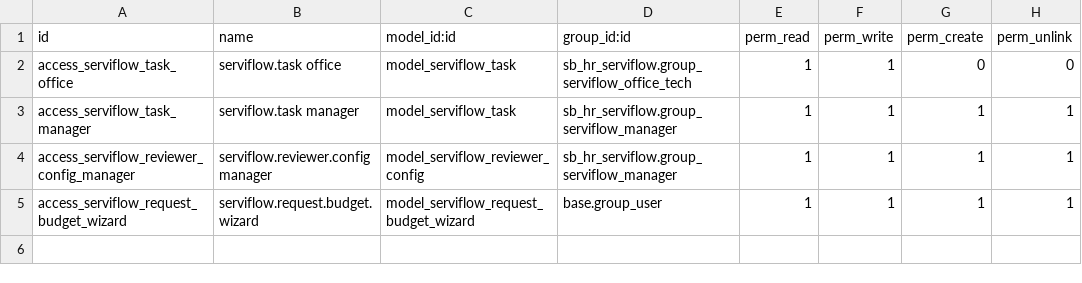
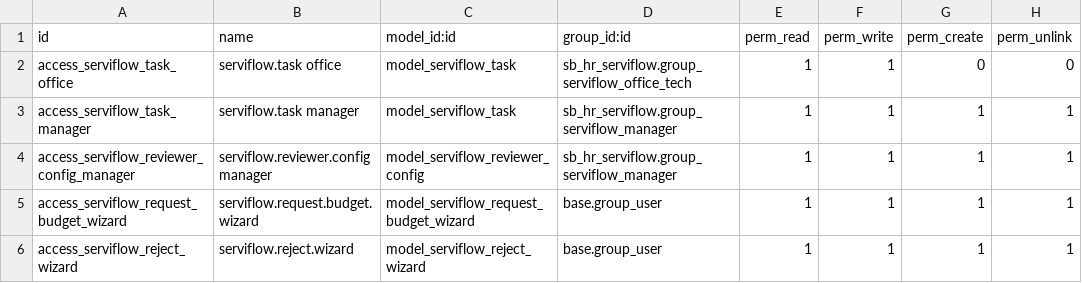
Before and after one commit to JakubJas/Addons17-Odoo, a CSV file: sb_hr_serviflow/security/ir.model.access.csv, drawn as a sheet.

```diff
--- a/sb_hr_serviflow/security/ir.model.access.csv
+++ b/sb_hr_serviflow/security/ir.model.access.csv
@@ -5 +5,2 @@ access_serviflow_reviewer_config_manager,serviflow.reviewer.config manager,model
 access_serviflow_request_budget_wizard,serviflow.request.budget.wizard,model_serviflow_request_budget_wizard,base.group_user,1,1,1,1
+access_serviflow_reject_wizard,serviflow.reject.wizard,model_serviflow_reject_wizard,base.group_user,1,1,1,1
```
Also changed, not shown: 6 other files.
